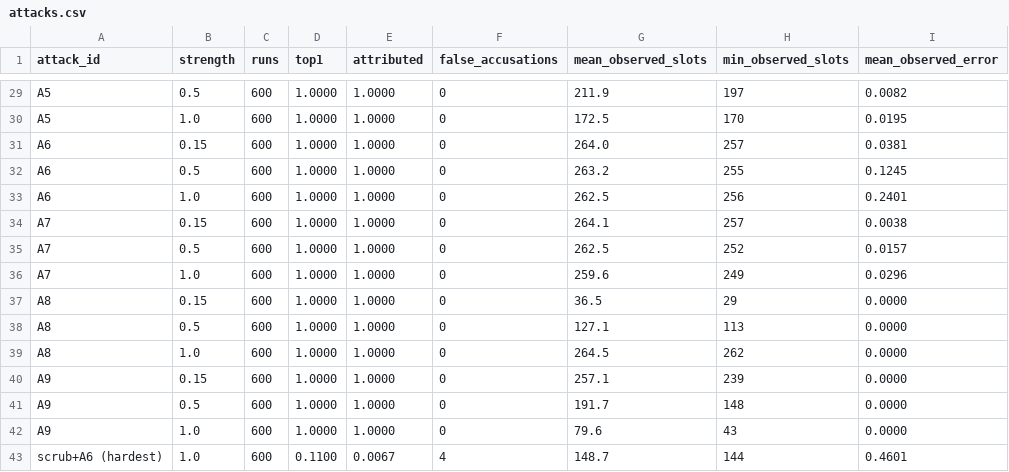
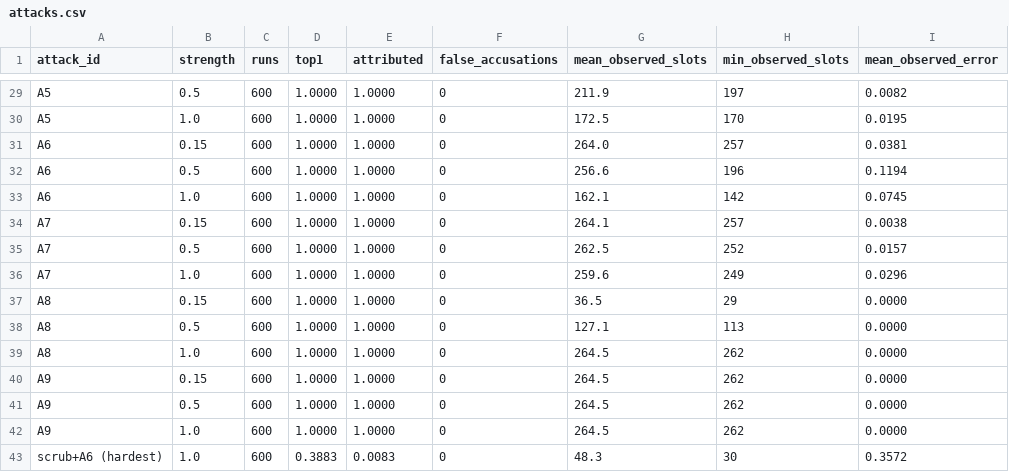
Before and after one commit to ayushmgarg/molehunt, a CSV file: docs/benchmark/attacks.csv, drawn as a sheet; only a part is shown, gaps mark what is left out.

```diff
--- a/docs/benchmark/attacks.csv
+++ b/docs/benchmark/attacks.csv
@@ -31,4 +31,4 @@ A5,1.0,600,1.0000,1.0000,0,172.5,170,0.0195
 A6,0.15,600,1.0000,1.0000,0,264.0,257,0.0381
-A6,0.5,600,1.0000,1.0000,0,263.2,255,0.1245
-A6,1.0,600,1.0000,1.0000,0,262.5,256,0.2401
+A6,0.5,600,1.0000,1.0000,0,256.6,196,0.1194
+A6,1.0,600,1.0000,1.0000,0,162.1,142,0.0745
 A7,0.15,600,1.0000,1.0000,0,264.1,257,0.0038
@@ -39,5 +39,5 @@ A8,0.5,600,1.0000,1.0000,0,127.1,113,0.0000
 A8,1.0,600,1.0000,1.0000,0,264.5,262,0.0000
-A9,0.15,600,1.0000,1.0000,0,257.1,239,0.0000
-A9,0.5,600,1.0000,1.0000,0,191.7,148,0.0000
-A9,1.0,600,1.0000,1.0000,0,79.6,43,0.0000
-scrub+A6 (hardest),1.0,600,0.1100,0.0067,4,148.7,144,0.4601
+A9,0.15,600,1.0000,1.0000,0,264.5,262,0.0000
+A9,0.5,600,1.0000,1.0000,0,264.5,262,0.0000
+A9,1.0,600,1.0000,1.0000,0,264.5,262,0.0000
+scrub+A6 (hardest),1.0,600,0.3883,0.0083,0,48.3,30,0.3572
```
Also changed, not shown: docs/benchmark/collusion.csv, docs/benchmark/roc.csv, 8 other files.
